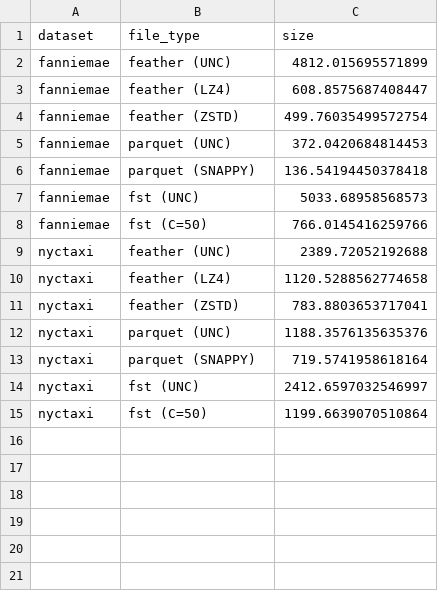
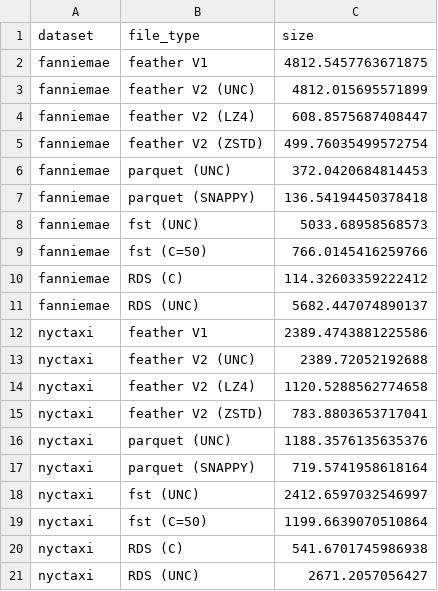
Before and after one commit to ursa-labs/notebooks, a CSV file: 20190919file_benchmarks/file_sizes.csv, drawn as a sheet.

```diff
--- a/20190919file_benchmarks/file_sizes.csv
+++ b/20190919file_benchmarks/file_sizes.csv
@@ -1,5 +1,6 @@
 dataset,file_type,size
-fanniemae,feather (UNC),4812.015695571899
-fanniemae,feather (LZ4),608.8575687408447
-fanniemae,feather (ZSTD),499.76035499572754
+fanniemae,feather V1,4812.5457763671875
+fanniemae,feather V2 (UNC),4812.015695571899
+fanniemae,feather V2 (LZ4),608.8575687408447
+fanniemae,feather V2 (ZSTD),499.76035499572754
 fanniemae,parquet (UNC),372.0420684814453
@@ -8,5 +9,8 @@ fanniemae,fst (UNC),5033.68958568573
 fanniemae,fst (C=50),766.0145416259766
-nyctaxi,feather (UNC),2389.72052192688
-nyctaxi,feather (LZ4),1120.5288562774658
-nyctaxi,feather (ZSTD),783.8803653717041
+fanniemae,RDS (C),114.32603359222412
+fanniemae,RDS (UNC),5682.447074890137
+nyctaxi,feather V1,2389.4743881225586
+nyctaxi,feather V2 (UNC),2389.72052192688
+nyctaxi,feather V2 (LZ4),1120.5288562774658
+nyctaxi,feather V2 (ZSTD),783.8803653717041
 nyctaxi,parquet (UNC),1188.3576135635376
@@ -15 +19,3 @@ nyctaxi,fst (UNC),2412.6597032546997
 nyctaxi,fst (C=50),1199.6639070510864
+nyctaxi,RDS (C),541.6701745986938
+nyctaxi,RDS (UNC),2671.2057056427
```
Also changed, not shown: 20190919file_benchmarks/all_read_results.csv, 20190919file_benchmarks/all_write_results.csv, 16 other files.
